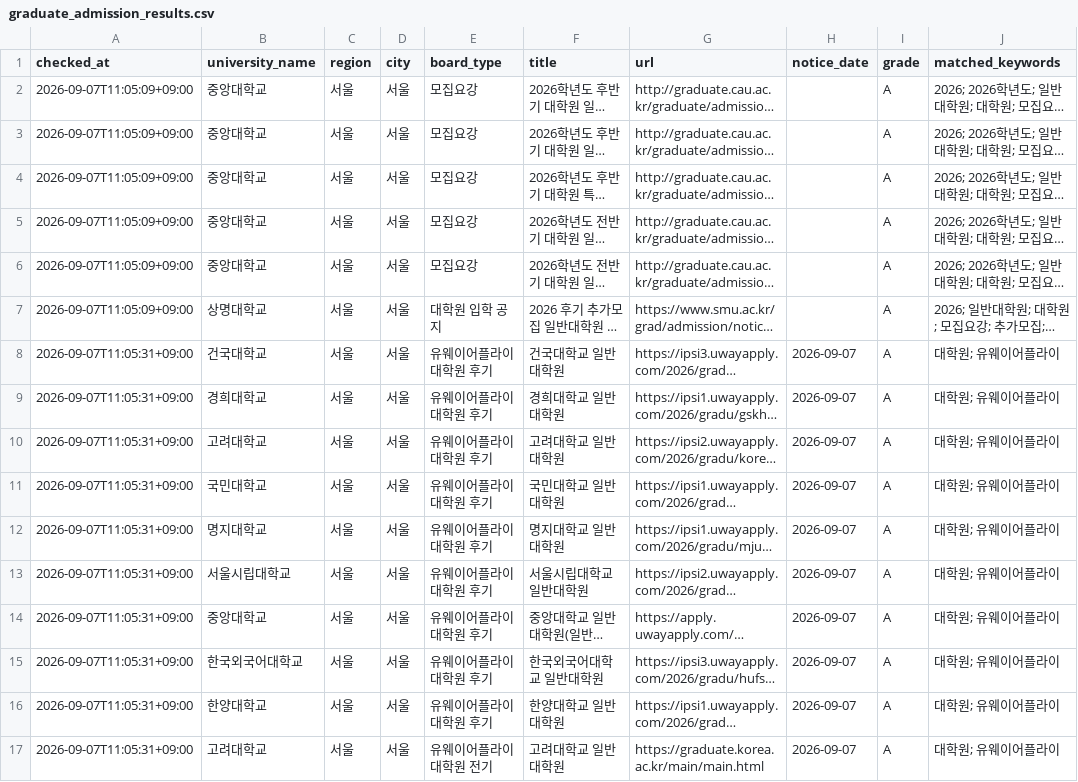
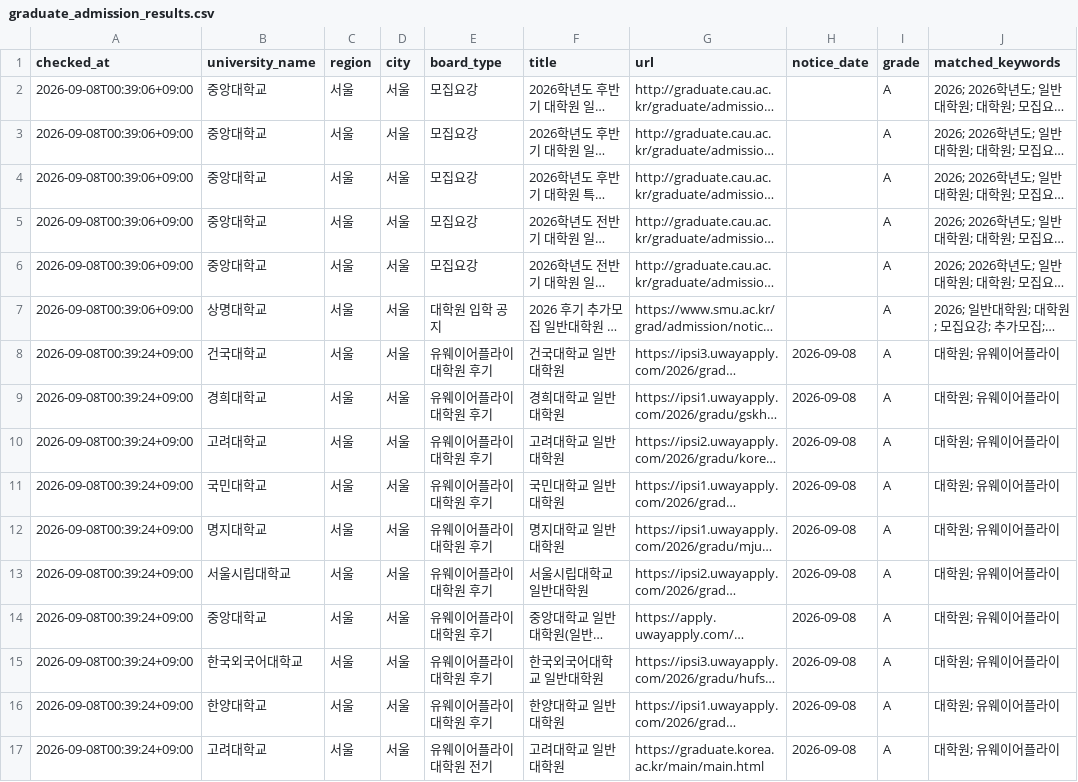
Before and after one commit to UND147/university-course-watcher, a CSV file: university-course-watcher/data/graduate_admission_results.csv, drawn as a sheet; only a part is shown; long unchanged cells end in …; the diff names each change by its address in the sheet, - before the commit and + after, or states it on an @@ line.

```diff
--- a/university-course-watcher/data/graduate_admission_results.csv
+++ b/university-course-watcher/data/graduate_admission_results.csv
-A2:A7 (checked_at): 2026-09-07T11:05:09+09:00
+A2:A7 (checked_at): 2026-09-08T00:39:06+09:00
-A8:A17 (checked_at): 2026-09-07T11:05:31+09:00
+A8:A17 (checked_at): 2026-09-08T00:39:24+09:00
-H8:H17 (notice_date): 2026-09-07
+H8:H17 (notice_date): 2026-09-08
```
Also changed, not shown: 2 other files.
